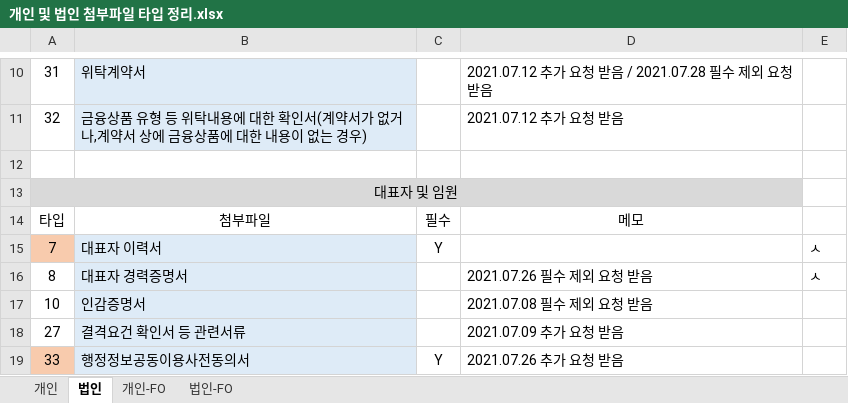
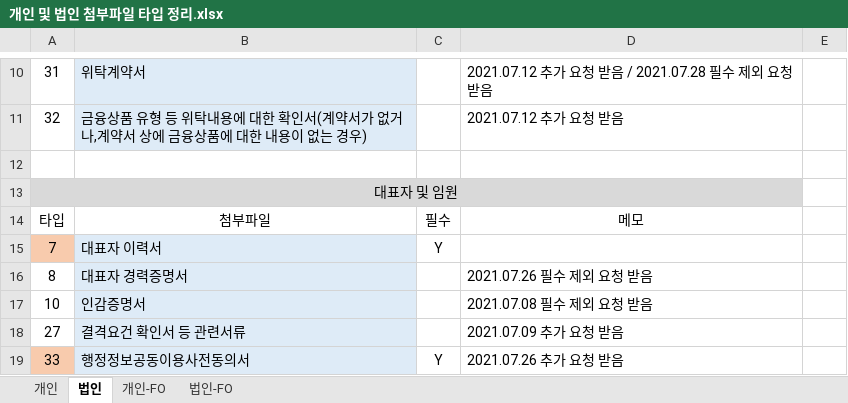
Before and after one commit to leebyungkwon/loans, an Excel workbook: src/main/document/개인 및 법인 첨부파일 타입 정리.xlsx, sheet 법인, drawn as a sheet; only a part is shown, gaps mark what is left out; values as stored, in another font and other column widths than the file's, no borders; the diff names each change by its address in the sheet, - before the commit and + after, or states it on an @@ line.

```diff
--- a/src/main/document/개인 및 법인 첨부파일 타입 정리.xlsx (sheet 법인)
+++ b/src/main/document/개인 및 법인 첨부파일 타입 정리.xlsx (sheet 법인)
-E15:E16: ㅅ
+E15:E16: (empty)
```
Also changed, not shown: 8 other files.
